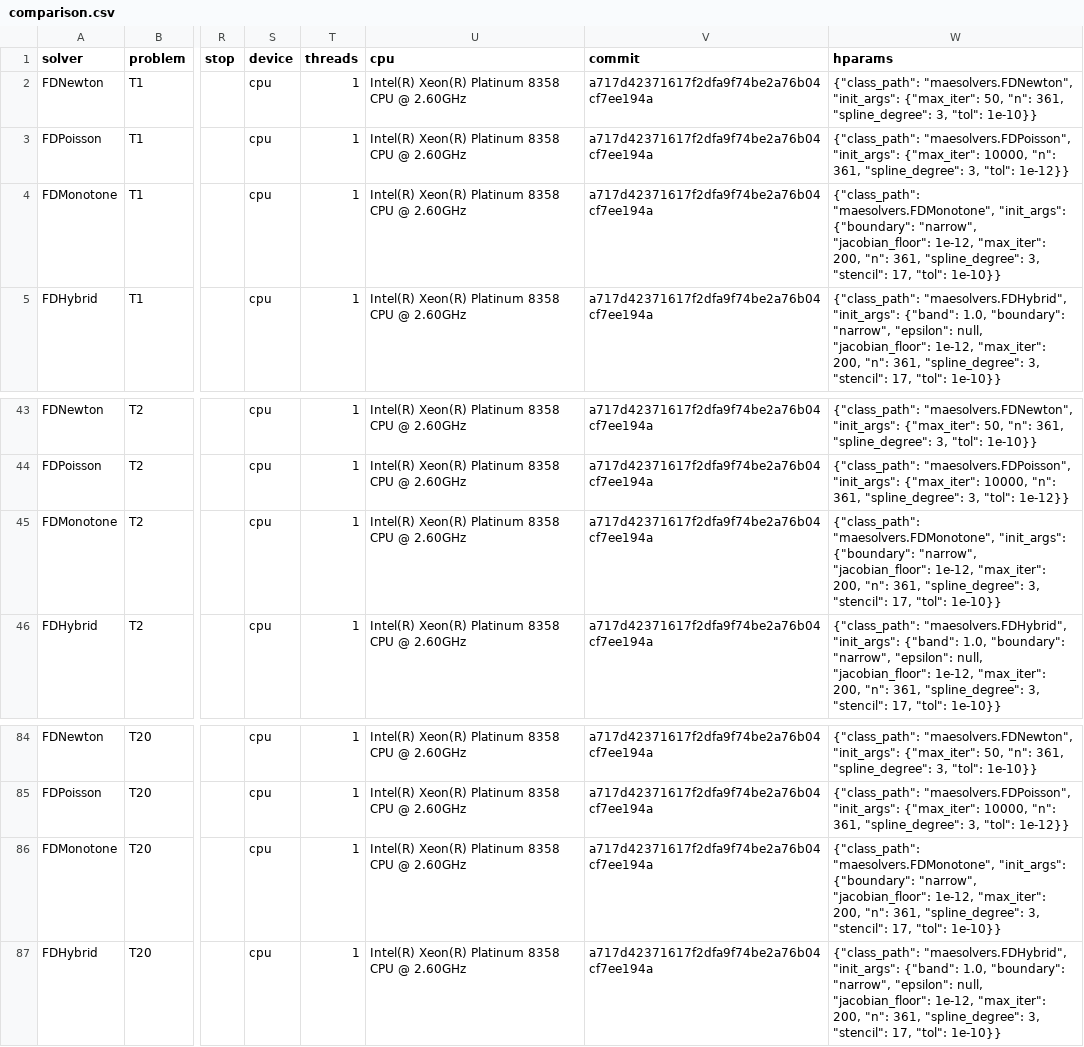
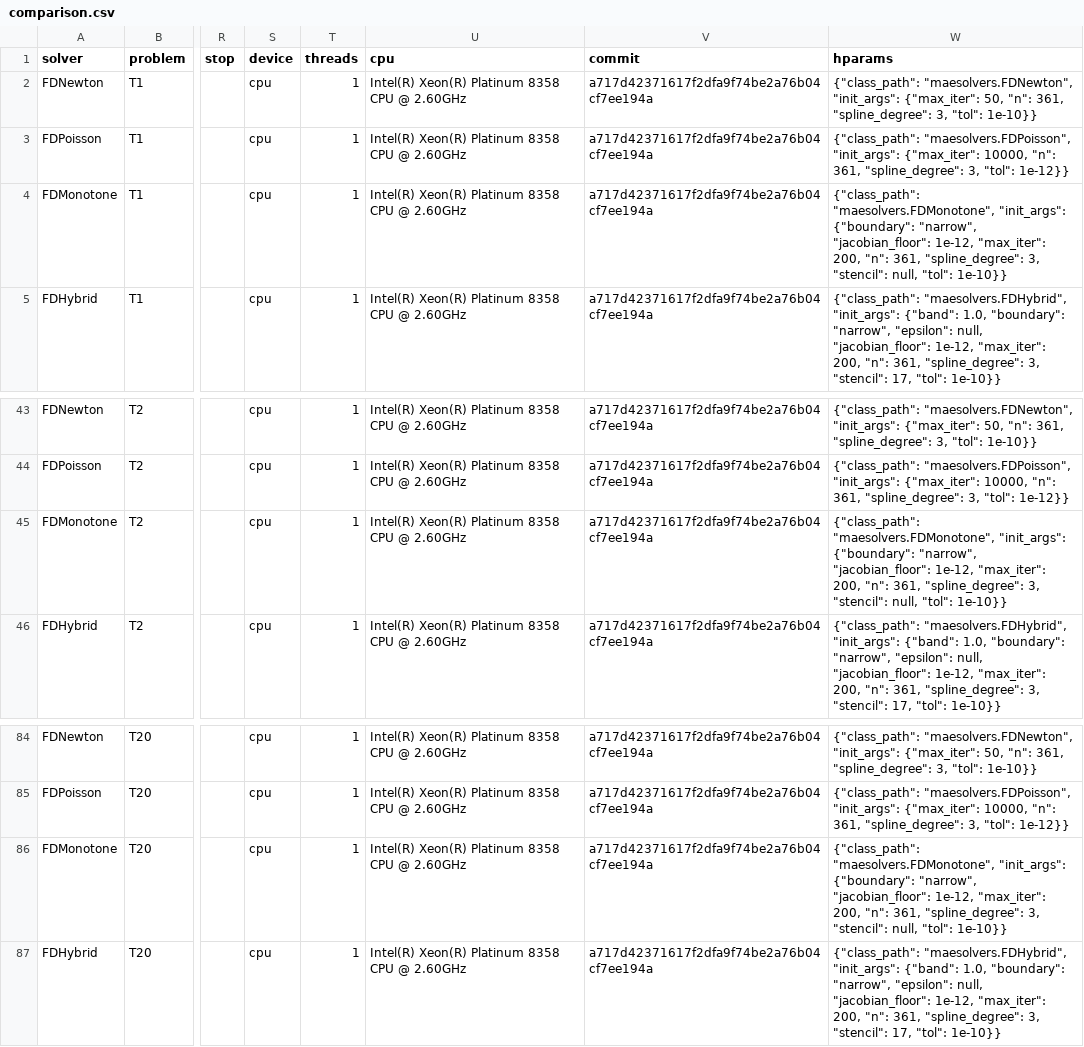
Before and after one commit to jczhang02/maesolvers, a CSV file: benchmarks/comparison.csv, drawn as a sheet; only a part is shown, gaps mark what is left out; the diff names each change by its address in the sheet, - before the commit and + after, or states it on an @@ line.

Commit message:
feat(classical): Monotone17 default stencil follows the dimension

```diff
--- a/benchmarks/comparison.csv
+++ b/benchmarks/comparison.csv
-W4 (hparams): …3, "stencil": 17, "tol": 1e-10}}
+W4 (hparams): …3, "stencil": null, "tol": 1e-10}}
-W45 (hparams): …3, "stencil": 17, "tol": 1e-10}}
+W45 (hparams): …3, "stencil": null, "tol": 1e-10}}
-W86 (hparams): …3, "stencil": 17, "tol": 1e-10}}
+W86 (hparams): …3, "stencil": null, "tol": 1e-10}}
```
Also changed, not shown: 12 other files.
